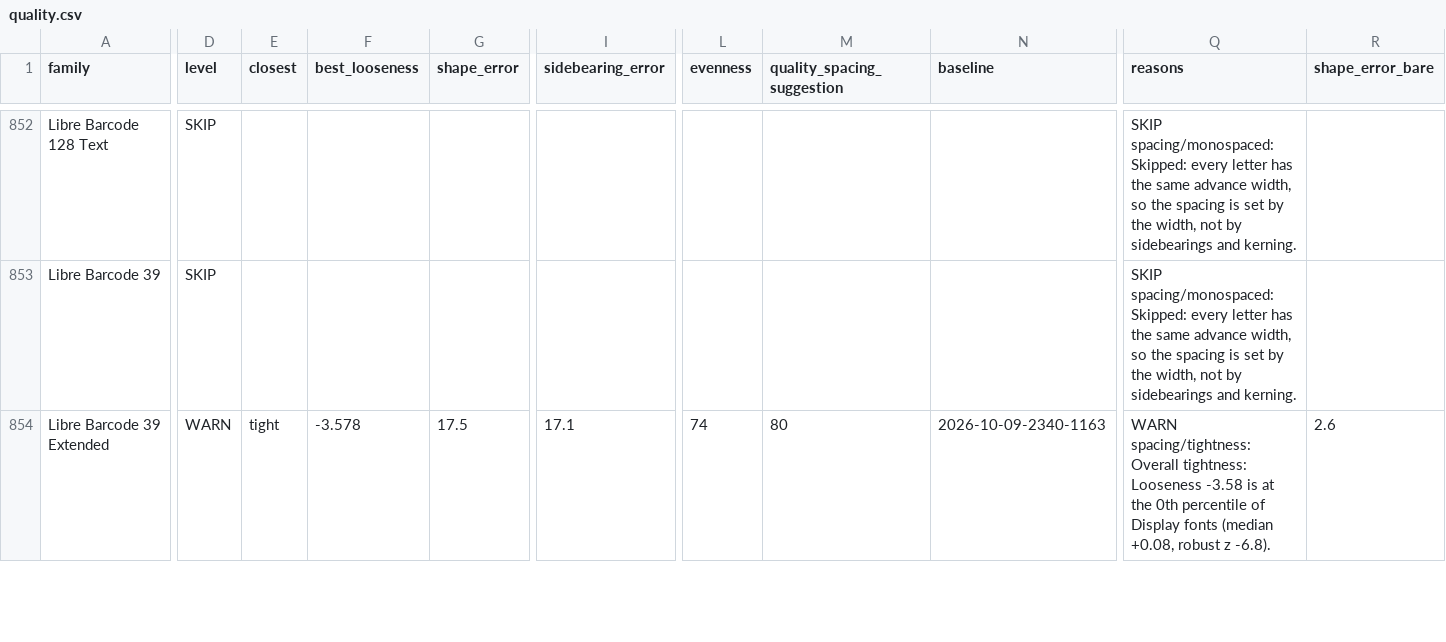
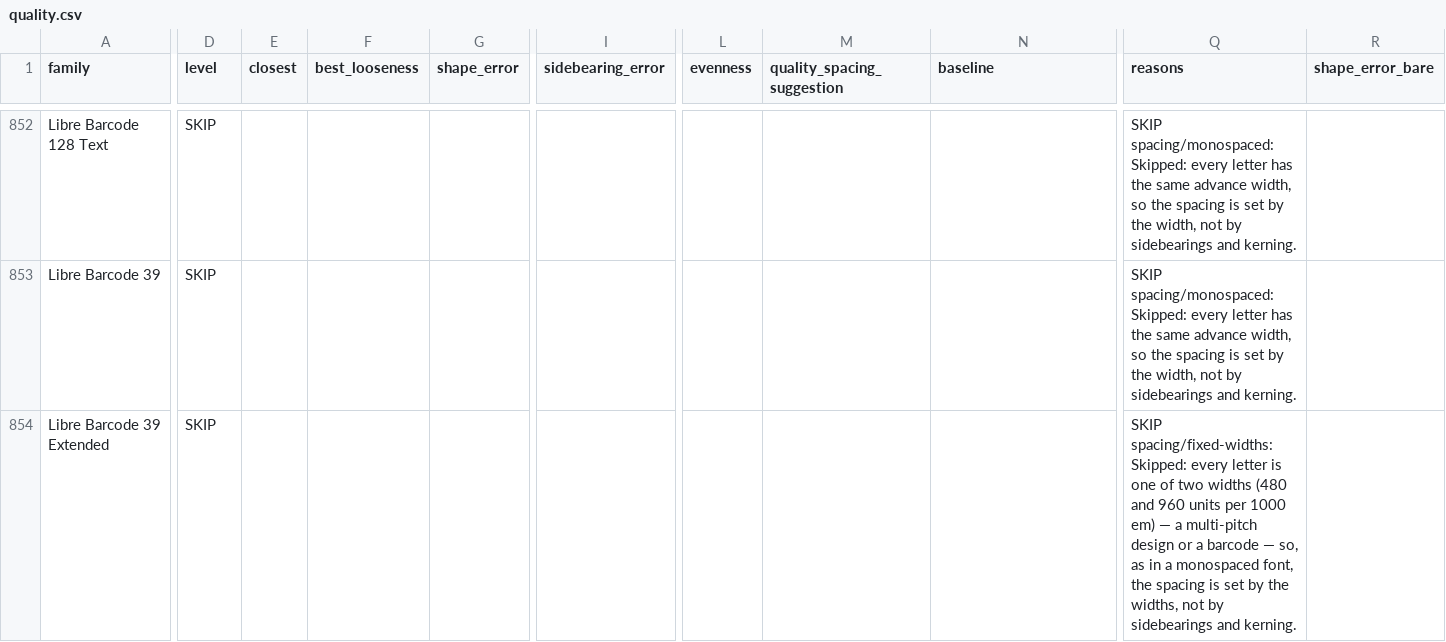
Before and after one commit to bghryct/KKQA, a CSV file: data/exports/quality.csv, drawn as a sheet; only a part is shown, gaps mark what is left out; the diff covers the shown part only; the diff names each change by its address in the sheet, - before the commit and + after, or states it on an @@ line.

```diff
--- a/data/exports/quality.csv
+++ b/data/exports/quality.csv
-D854 (level): WARN
+D854 (level): SKIP
-E854 (closest): tight
+E854 (closest): (empty)
-F854 (best_looseness): -3.578
+F854 (best_looseness): (empty)
-G854 (shape_error): 17.5
+G854 (shape_error): (empty)
-I854 (sidebearing_error): 17.1
+I854 (sidebearing_error): (empty)
-L854 (evenness): 74
+L854 (evenness): (empty)
-M854 (quality_spacing_suggestion): 80
+M854 (quality_spacing_suggestion): (empty)
-N854 (baseline): 2026-10-09-2340-1163
+N854 (baseline): (empty)
-Q854 (reasons): WARN spacing/tightness: Overall tightness: Looseness -3.58 is at the 0th percentile of Display fonts (median +0.08, robust z -6.8).
+Q854 (reasons): SKIP spacing/fixed-widths: Skipped: every letter is one of two widths (480 and 960 units per 1000 em) — a multi-pitch design or a barcode — so, as in a monospaced font, the spacing is set by the widths, not by sidebearings and kerning.
-R854 (shape_error_bare): 2.6
+R854 (shape_error_bare): (empty)
```
Also changed, not shown: 26 edited cells elsewhere in this file, data/exports/skip.csv, data/exports/tags.csv, 27 other files.
